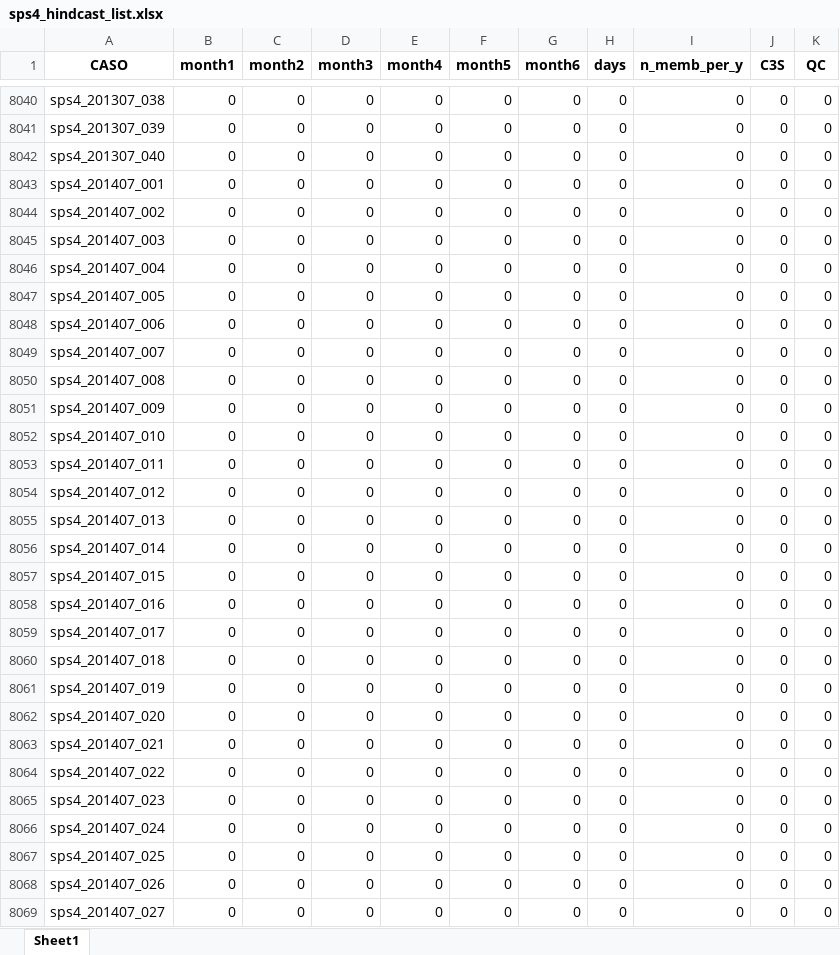
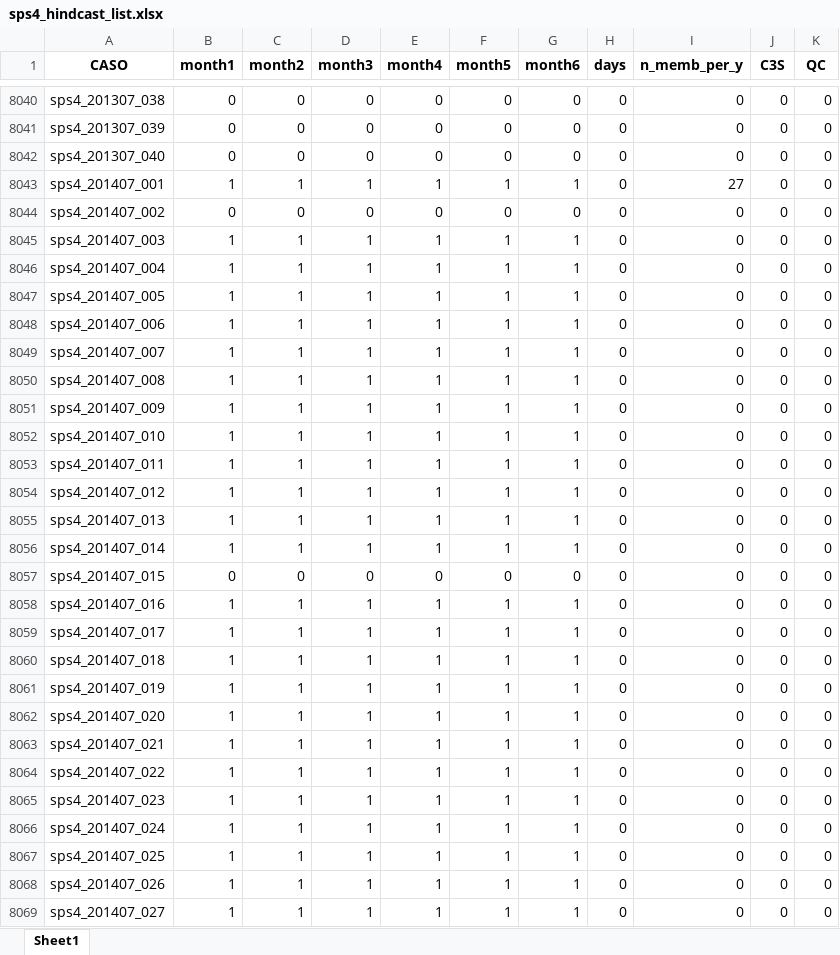
Before and after one commit to antosanna/CMCC-CPS1, an Excel workbook: checklists/sps4_hindcast_list.xlsx, sheet Sheet1, drawn as a sheet; only a part is shown, gaps mark what is left out; values as stored, in another font and other column widths than the file's, no borders; the diff covers the shown part only; the diff names each change by its address in the sheet, - before the commit and + after, or states it on an @@ line.

Commit message:
Version used for the first spike-treatment (May hindcasts) pior to the POP - 1 May 2025
-new checker for spike (with detection on the minimum of the timeseries)
-implemented spike treatment in postproc_C3S_offline (through crontab)
-extrapT fixed
-small adjustments in run_IC_production.sh aiming at the operational version

```diff
--- a/checklists/sps4_hindcast_list.xlsx (sheet Sheet1)
+++ b/checklists/sps4_hindcast_list.xlsx (sheet Sheet1)
-B8043 (month1): 0
+B8043 (month1): 1
-C8043 (month2): 0
+C8043 (month2): 1
-D8043 (month3): 0
+D8043 (month3): 1
-E8043 (month4): 0
+E8043 (month4): 1
-F8043 (month5): 0
+F8043 (month5): 1
-G8043 (month6): 0
+G8043 (month6): 1
-I8043 (n_memb_per_y): 0
+I8043 (n_memb_per_y): 27
-B8045:B8056 (month1): 0
+B8045:B8056 (month1): 1
-C8045:C8056 (month2): 0
+C8045:C8056 (month2): 1
-D8045:D8056 (month3): 0
+D8045:D8056 (month3): 1
-E8045:E8056 (month4): 0
+E8045:E8056 (month4): 1
-F8045:F8056 (month5): 0
+F8045:F8056 (month5): 1
-G8045:G8056 (month6): 0
+G8045:G8056 (month6): 1
-B8058:B8069 (month1): 0
+B8058:B8069 (month1): 1
-C8058:C8069 (month2): 0
+C8058:C8069 (month2): 1
-D8058:D8069 (month3): 0
+D8058:D8069 (month3): 1
-E8058:E8069 (month4): 0
+E8058:E8069 (month4): 1
-F8058:F8069 (month5): 0
+F8058:F8069 (month5): 1
-G8058:G8069 (month6): 0
+G8058:G8069 (month6): 1
```
Also changed, not shown: 910 edited cells elsewhere in this sheet, checklists/SPS4_hindcast_production_list.xlsx, 33 other files.
